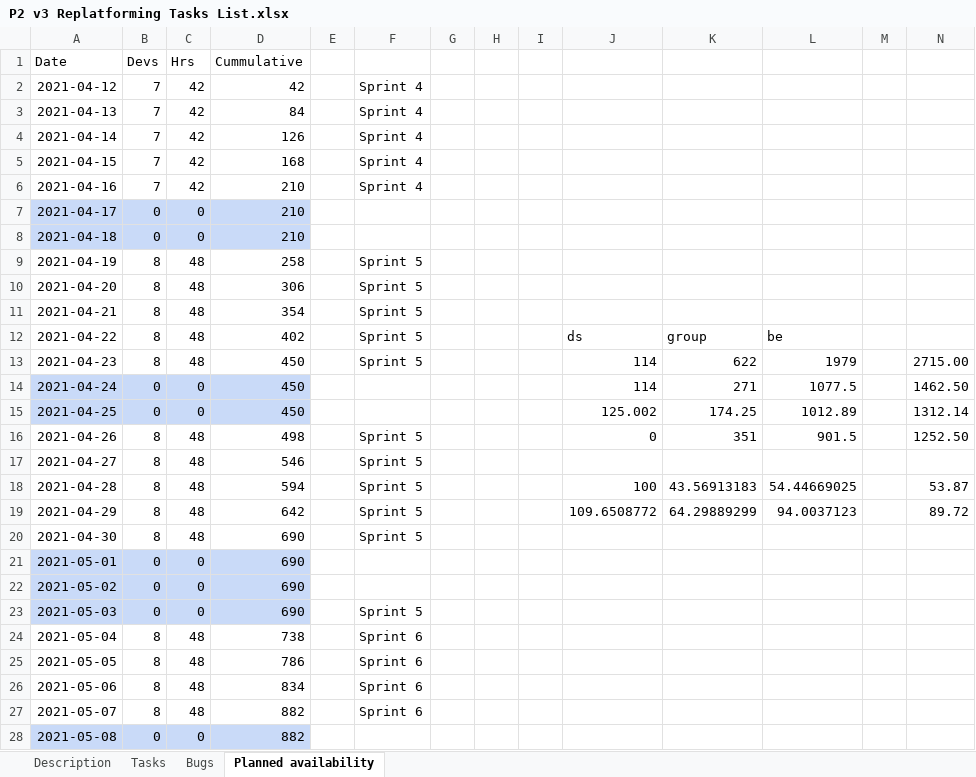
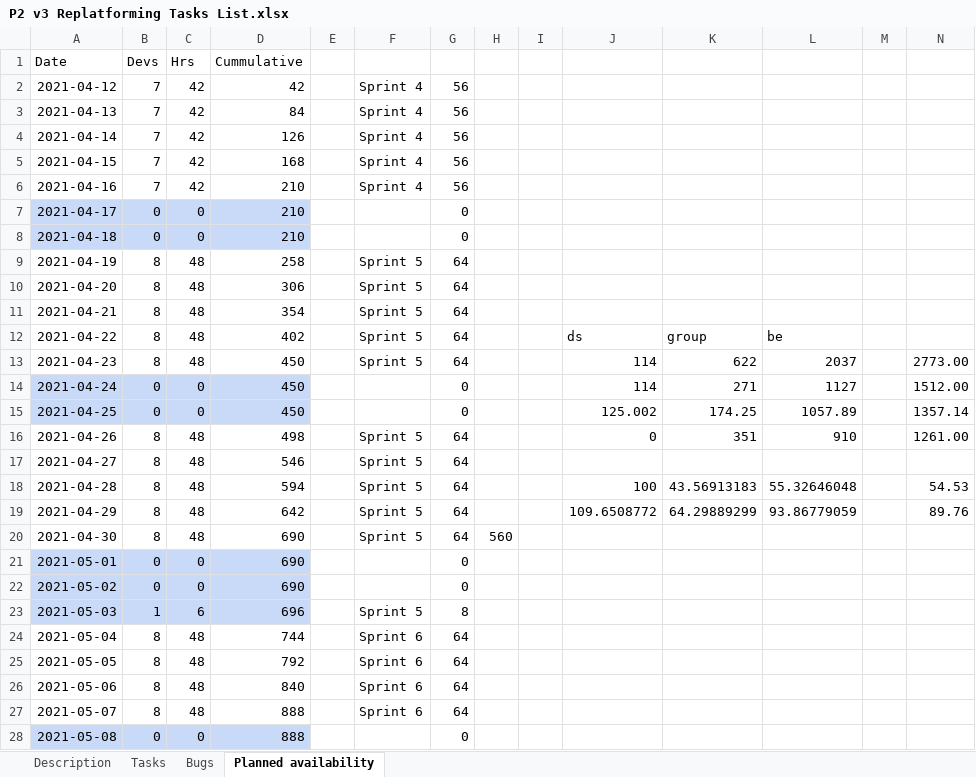
Before and after one commit to wazart0/pmt_x, an Excel workbook: tools/P2 v3 Replatforming Tasks List.xlsx, sheet Planned availability, drawn as a sheet; only a part is shown; values as stored, in another font and other column widths than the file's, no borders; the diff covers the shown part only; the diff names each change by its address in the sheet, - before the commit and + after, or states it on an @@ line.

```diff
--- a/tools/P2 v3 Replatforming Tasks List.xlsx (sheet Planned availability)
+++ b/tools/P2 v3 Replatforming Tasks List.xlsx (sheet Planned availability)
-G2:G6: (empty)
+G2:G6: 56
-G7:G8: (empty)
+G7:G8: 0
-G9:G13: (empty)
+G9:G13: 64
-L13: 1979
+L13: 2037
-N13: 2715.00
+N13: 2773.00
-G14:G15: (empty)
+G14:G15: 0
-L14: 1077.5
+L14: 1127
-N14: 1462.50
+N14: 1512.00
-L15: 1012.89
+L15: 1057.89
-N15: 1312.14
+N15: 1357.14
-G16:G20: (empty)
+G16:G20: 64
-L16: 901.5
+L16: 910
-N16: 1252.50
+N16: 1261.00
-L18: 54.44669025
+L18: 55.32646048
-N18: 53.87
+N18: 54.53
-L19: 94.0037123
+L19: 93.86779059
-N19: 89.72
+N19: 89.76
-H20: (empty)
+H20: 560
-G21:G22: (empty)
+G21:G22: 0
-B23 (Devs): 0
+B23 (Devs): 1
-C23 (Hrs): 0
+C23 (Hrs): 6
-D23 (Cummulative): 690
+D23 (Cummulative): 696
-G23: (empty)
+G23: 8
-D24 (Cummulative): 738
+D24 (Cummulative): 744
-G24:G27: (empty)
+G24:G27: 64
-D25 (Cummulative): 786
+D25 (Cummulative): 792
-D26 (Cummulative): 834
+D26 (Cummulative): 840
-D27:D28 (Cummulative): 882
+D27:D28 (Cummulative): 888
-G28: (empty)
+G28: 0
```
Also changed, not shown: 8 removed rows and 42 edited cells elsewhere in this sheet, sheet Tasks, sheet Description, formulas that keep their value, hidden cells, tools/O2 Grouper Pipeline - Task List.xlsx, tools/P2 v3 Authorization_DS manager - list of tasks.xlsx, 9 other files.
